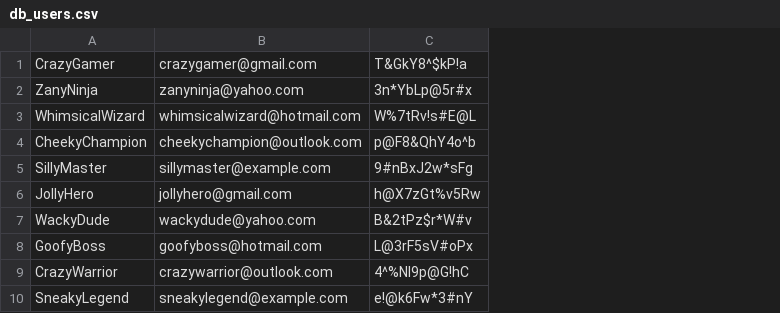
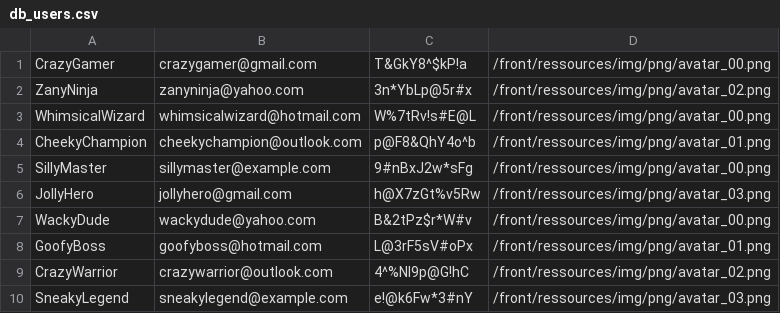
Before and after one commit to Makasabi/ft_transcendence_42, a CSV file: srcs/tmp_db/db_users.csv, drawn as a sheet; the diff names each change by its address in the sheet, - before the commit and + after, or states it on an @@ line.

Commit message:
💡 Update User to CustomUser, add avatar_file to display

```diff
--- a/srcs/tmp_db/db_users.csv
+++ b/srcs/tmp_db/db_users.csv
+column D, rows 1-10: /front/ressources/img/png/avatar_00.png | /front/ressources/img/png/avatar_02.png | /front/ressources/img/png/avatar_00.png | /front/ressources/img/png/avatar_01.png | /front/ressources/img/png/avatar_00.png | /front/ressources/img/png/avatar_03.png | /front/ressources/img/png/avatar_00.png | /front/ressources/img/png/avatar_01.png | /front/ressources/img/png/avatar_02.png | /front/ressources/img/png/avatar_03.png
```
Also changed, not shown: 16 other files.
